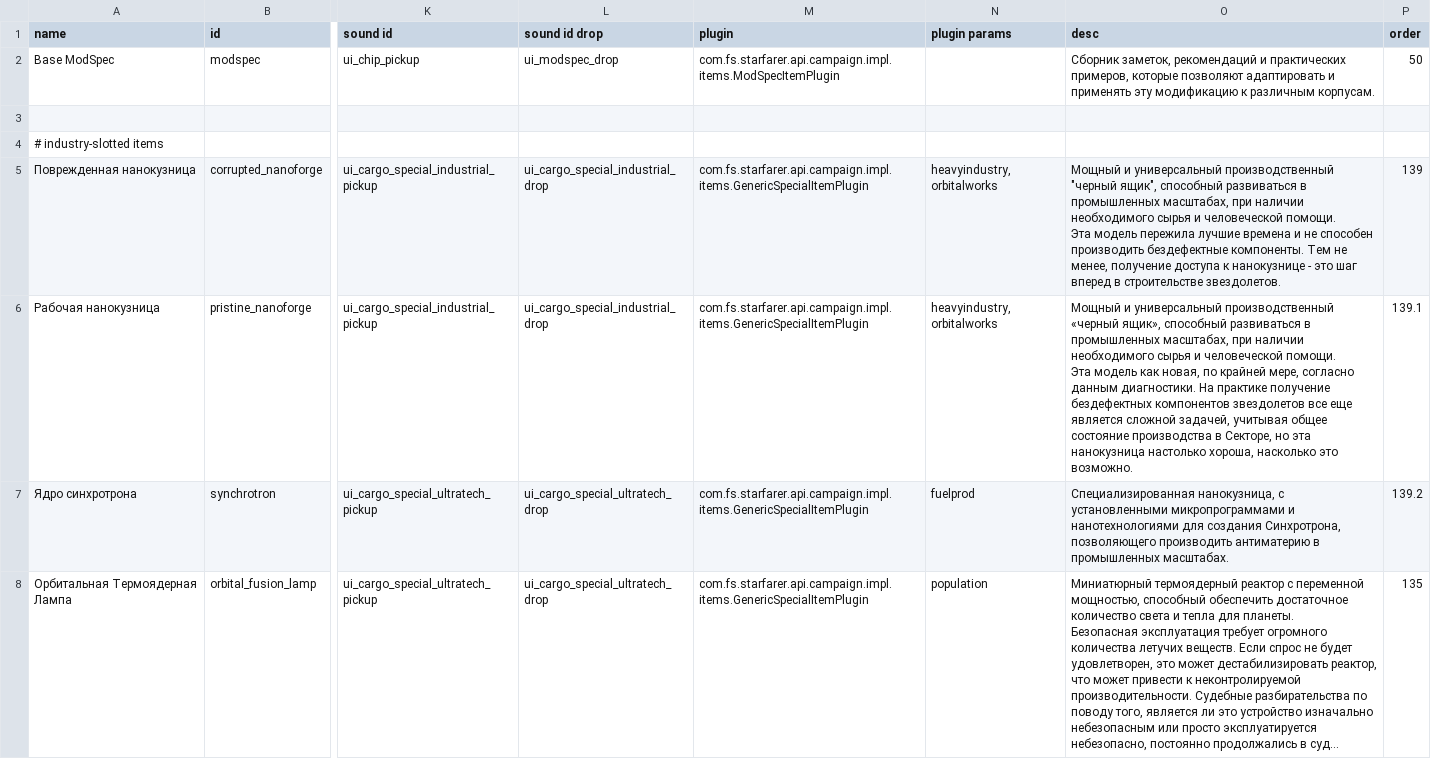
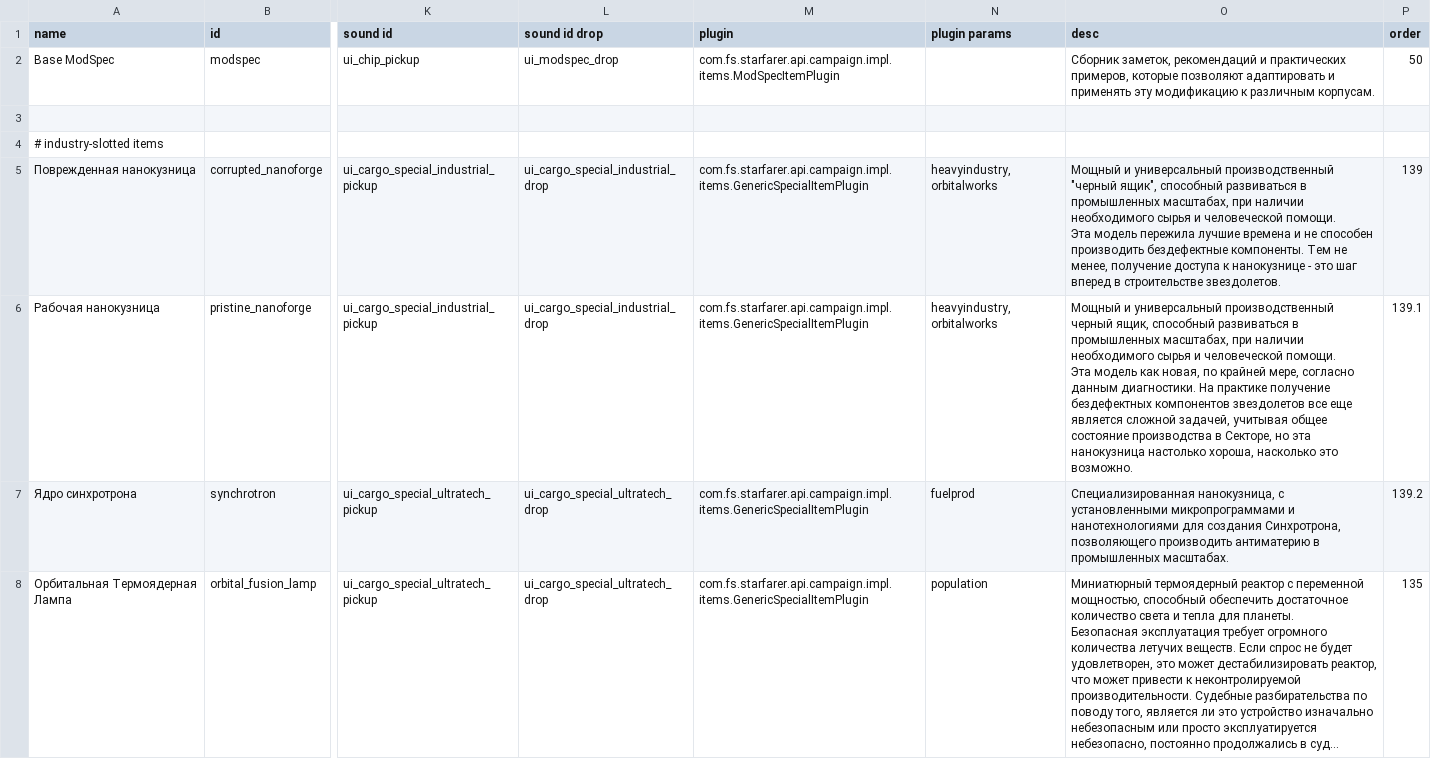
Before and after one commit to Kazbek/StarSectorLocalizer, a CSV file: Translation/Languages/ru/starsector-core/data/campaign/special_items.csv, drawn as a sheet; only a part is shown, gaps mark what is left out; long unchanged cells end in …; the diff names each change by its address in the sheet, - before the commit and + after, or states it on an @@ line.

```diff
--- a/Translation/Languages/ru/starsector-core/data/campaign/special_items.csv
+++ b/Translation/Languages/ru/starsector-core/data/campaign/special_items.csv
-O6 (desc): …универсальный производственный «черный ящик», способный развиваться…
+O6 (desc): …универсальный производственный черный ящик, способный развиваться…
```
Also changed, not shown: 7 other files.
